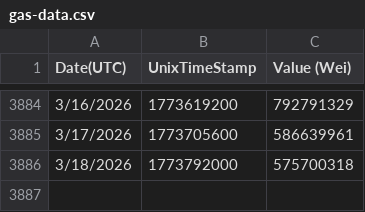
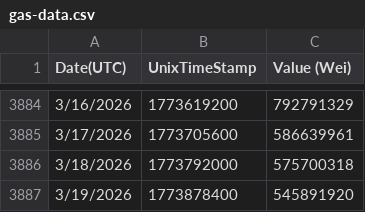
Before and after one commit to arielssv/dao-params, a CSV file: public/gas-data.csv, drawn as a sheet; only a part is shown, gaps mark what is left out.

```diff
--- a/public/gas-data.csv
+++ b/public/gas-data.csv
@@ -3886 +3886,2 @@
 "3/18/2026","1773792000","575700318"
+"3/19/2026","1773878400","545891920"
```
